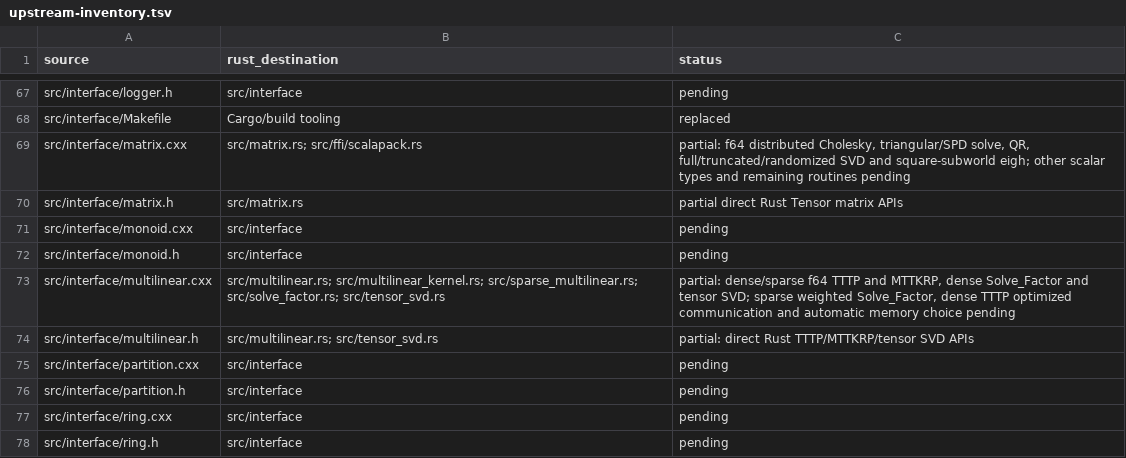
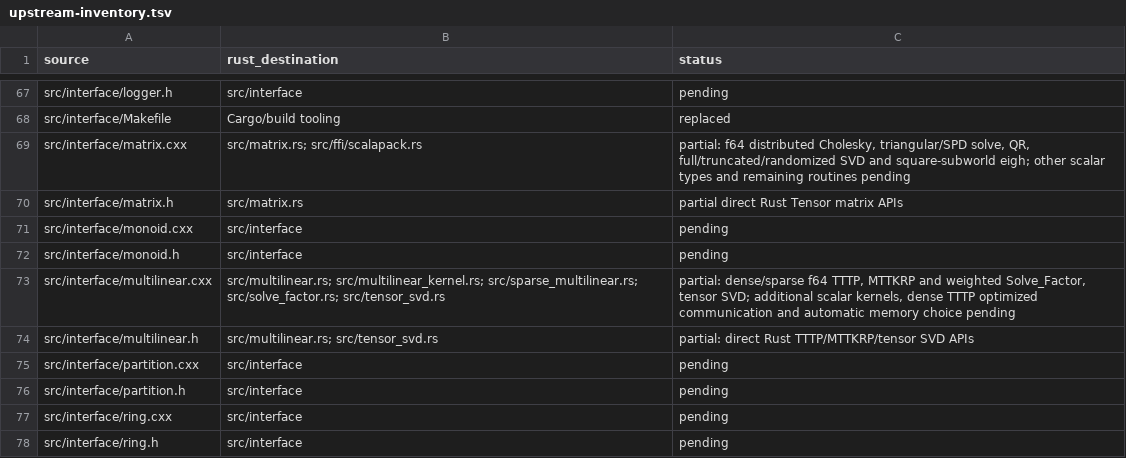
Before and after one commit to rustnumgum/ctf-rs, a TSV file: docs/upstream-inventory.tsv, drawn as a sheet; only a part is shown, gaps mark what is left out.

Commit message:
Port sparse weighted factor solves with distributed Gram systems

```diff
--- a/docs/upstream-inventory.tsv
+++ b/docs/upstream-inventory.tsv
@@ -72,3 +72,3 @@ src/interface/monoid.cxx	src/interface	pending
 src/interface/monoid.h	src/interface	pending
-src/interface/multilinear.cxx	src/multilinear.rs; src/multilinear_kernel.rs; src/sparse_multilinear.rs; src/solve_factor.rs; src/tensor_svd.rs	partial: dense/sparse f64 TTTP and MTTKRP, dense Solve_Factor and tensor SVD; sparse weighted Solve_Factor, dense TTTP optimized communication and automatic memory choice pending
+src/interface/multilinear.cxx	src/multilinear.rs; src/multilinear_kernel.rs; src/sparse_multilinear.rs; src/solve_factor.rs; src/tensor_svd.rs	partial: dense/sparse f64 TTTP, MTTKRP and weighted Solve_Factor, tensor SVD; additional scalar kernels, dense TTTP optimized communication and automatic memory choice pending
 src/interface/multilinear.h	src/multilinear.rs; src/tensor_svd.rs	partial: direct Rust TTTP/MTTKRP/tensor SVD APIs
```
Also changed, not shown: 8 other files.
